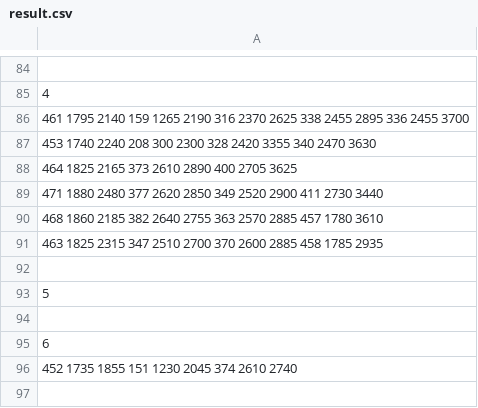
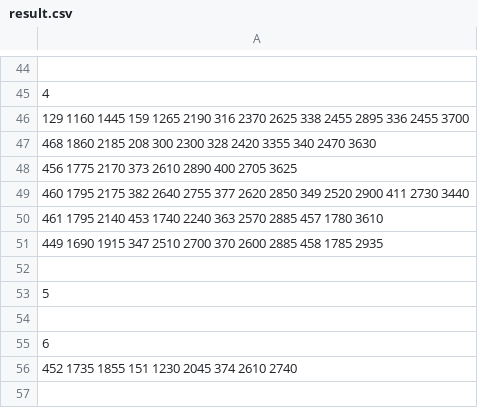
Before and after one commit to NULL-LI/AO, a CSV file: data/result.csv, drawn as a sheet; only a part is shown, gaps mark what is left out; the diff covers the shown part only.

```diff
--- a/data/result.csv
+++ b/data/result.csv
@@ -85,8 +45,8 @@
 4
-461 1795  2140  159 1265  2190  316 2370  2625  338 2455  2895  336 2455  3700
-453 1740  2240  208 300  2300  328 2420  3355  340 2470  3630
-464 1825  2165  373 2610  2890  400 2705  3625
-471 1880  2480  377 2620  2850  349 2520  2900  411 2730  3440
-468 1860  2185  382 2640  2755  363 2570  2885  457 1780  3610
-463 1825  2315  347 2510  2700  370 2600  2885  458 1785  2935
+129 1160  1445  159 1265  2190  316 2370  2625  338 2455  2895  336 2455  3700
+468 1860  2185  208 300  2300  328 2420  3355  340 2470  3630
+456 1775  2170  373 2610  2890  400 2705  3625
+460 1795  2175  382 2640  2755  377 2620  2850  349 2520  2900  411 2730  3440
+461 1795  2140  453 1740  2240  363 2570  2885  457 1780  3610
+449 1690  1915  347 2510  2700  370 2600  2885  458 1785  2935
 
```
Also changed, not shown: 40 removed rows and 36 edited cells elsewhere in this file, 3 other files.
